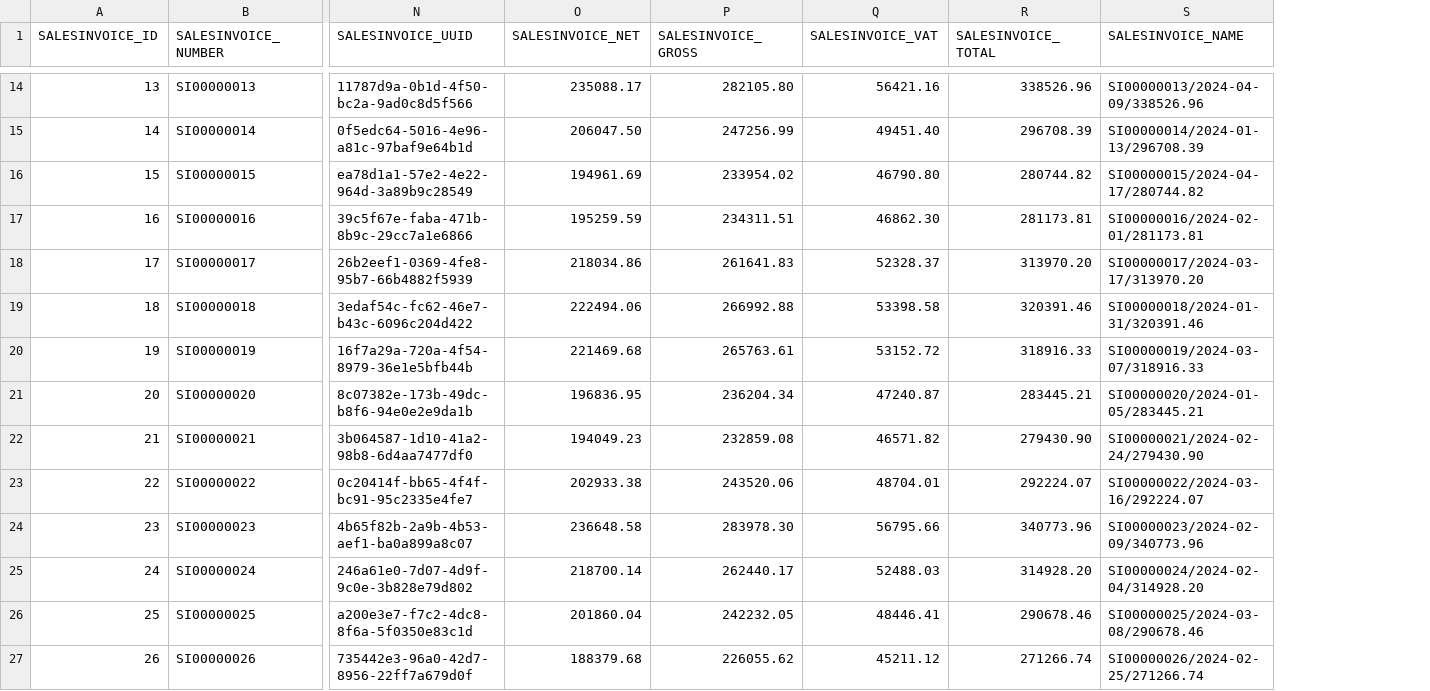
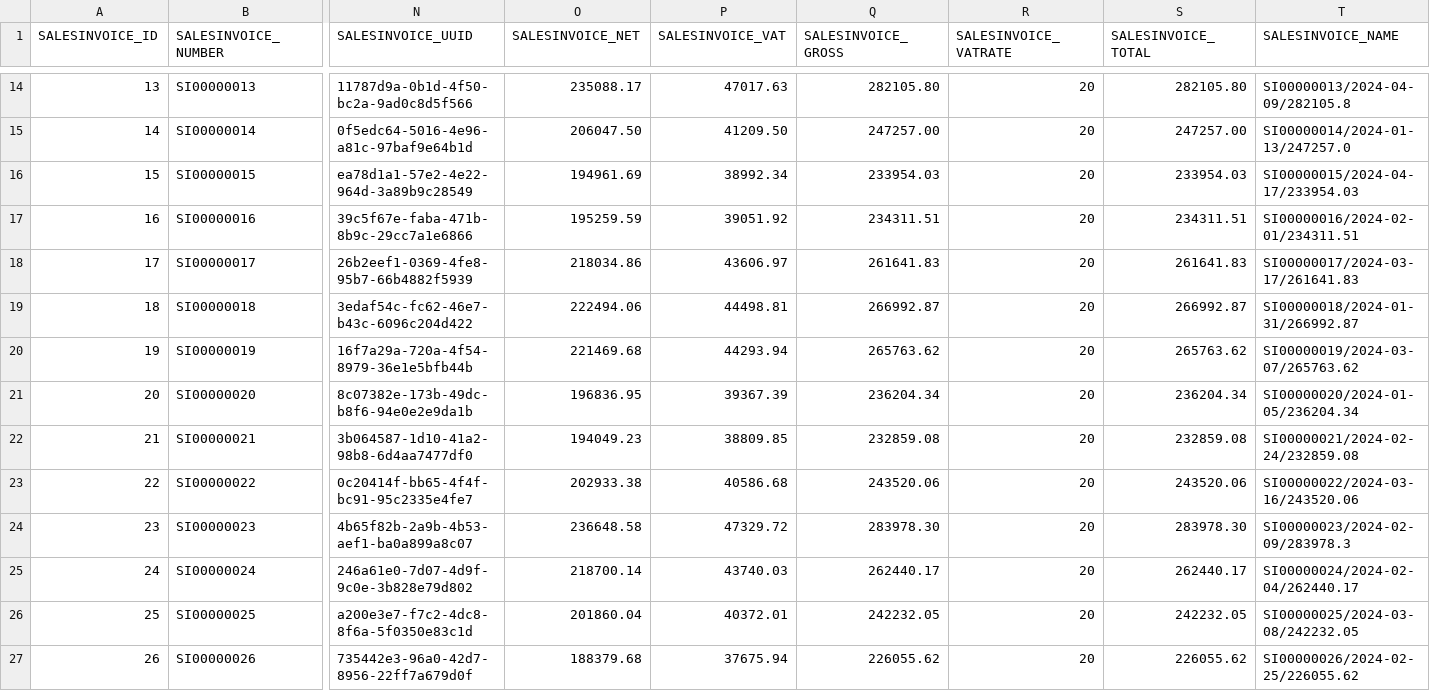
Before and after one commit to codbex/codbex-athena-data-sample, a CSV file: codbex-athena-data-sample/sales-invoices.csv, drawn as a sheet; only a part is shown, gaps mark what is left out; removed rows and columns are numbered as before the commit, all else as after; the diff covers the shown part only; the diff names each change by its address in the sheet, - before the commit and + after, or states it on an @@ line.

```diff
--- a/codbex-athena-data-sample/sales-invoices.csv
+++ b/codbex-athena-data-sample/sales-invoices.csv
+column P (SALESINVOICE_VAT), rows 14-27: 47017.63 | 41209.50 | 38992.34 | 39051.92 | 43606.97 | 44498.81 | 44293.94 | 39367.39 | 38809.85 | 40586.68 | 47329.72 | 43740.03 | 40372.01 | 37675.94
-column Q (SALESINVOICE_VAT), rows 14-27: 56421.16 | 49451.40 | 46790.80 | 46862.30 | 52328.37 | 53398.58 | 53152.72 | 47240.87 | 46571.82 | 48704.01 | 56795.66 | 52488.03 | 48446.41 | 45211.12
+column R (SALESINVOICE_VATRATE), rows 14-27: all 20
-S14 (SALESINVOICE_TOTAL): 338526.96
+S14 (SALESINVOICE_TOTAL): 282105.80
-T14 (SALESINVOICE_NAME): SI00000013/2024-04-09/338526.96
+T14 (SALESINVOICE_NAME): SI00000013/2024-04-09/282105.8
-Q15 (SALESINVOICE_GROSS): 247256.99
+Q15 (SALESINVOICE_GROSS): 247257.00
-S15 (SALESINVOICE_TOTAL): 296708.39
+S15 (SALESINVOICE_TOTAL): 247257.00
-T15 (SALESINVOICE_NAME): SI00000014/2024-01-13/296708.39
+T15 (SALESINVOICE_NAME): SI00000014/2024-01-13/247257.0
-Q16 (SALESINVOICE_GROSS): 233954.02
+Q16 (SALESINVOICE_GROSS): 233954.03
-S16 (SALESINVOICE_TOTAL): 280744.82
+S16 (SALESINVOICE_TOTAL): 233954.03
-T16 (SALESINVOICE_NAME): SI00000015/2024-04-17/280744.82
+T16 (SALESINVOICE_NAME): SI00000015/2024-04-17/233954.03
-S17 (SALESINVOICE_TOTAL): 281173.81
+S17 (SALESINVOICE_TOTAL): 234311.51
-T17 (SALESINVOICE_NAME): SI00000016/2024-02-01/281173.81
+T17 (SALESINVOICE_NAME): SI00000016/2024-02-01/234311.51
-S18 (SALESINVOICE_TOTAL): 313970.20
+S18 (SALESINVOICE_TOTAL): 261641.83
-T18 (SALESINVOICE_NAME): SI00000017/2024-03-17/313970.20
+T18 (SALESINVOICE_NAME): SI00000017/2024-03-17/261641.83
-Q19 (SALESINVOICE_GROSS): 266992.88
+Q19 (SALESINVOICE_GROSS): 266992.87
-S19 (SALESINVOICE_TOTAL): 320391.46
+S19 (SALESINVOICE_TOTAL): 266992.87
-T19 (SALESINVOICE_NAME): SI00000018/2024-01-31/320391.46
+T19 (SALESINVOICE_NAME): SI00000018/2024-01-31/266992.87
-Q20 (SALESINVOICE_GROSS): 265763.61
+Q20 (SALESINVOICE_GROSS): 265763.62
-S20 (SALESINVOICE_TOTAL): 318916.33
+S20 (SALESINVOICE_TOTAL): 265763.62
-T20 (SALESINVOICE_NAME): SI00000019/2024-03-07/318916.33
+T20 (SALESINVOICE_NAME): SI00000019/2024-03-07/265763.62
-S21 (SALESINVOICE_TOTAL): 283445.21
+S21 (SALESINVOICE_TOTAL): 236204.34
-T21 (SALESINVOICE_NAME): SI00000020/2024-01-05/283445.21
+T21 (SALESINVOICE_NAME): SI00000020/2024-01-05/236204.34
-S22 (SALESINVOICE_TOTAL): 279430.90
+S22 (SALESINVOICE_TOTAL): 232859.08
-T22 (SALESINVOICE_NAME): SI00000021/2024-02-24/279430.90
+T22 (SALESINVOICE_NAME): SI00000021/2024-02-24/232859.08
-S23 (SALESINVOICE_TOTAL): 292224.07
+S23 (SALESINVOICE_TOTAL): 243520.06
-T23 (SALESINVOICE_NAME): SI00000022/2024-03-16/292224.07
+T23 (SALESINVOICE_NAME): SI00000022/2024-03-16/243520.06
-S24 (SALESINVOICE_TOTAL): 340773.96
+S24 (SALESINVOICE_TOTAL): 283978.30
-T24 (SALESINVOICE_NAME): SI00000023/2024-02-09/340773.96
+T24 (SALESINVOICE_NAME): SI00000023/2024-02-09/283978.3
-S25 (SALESINVOICE_TOTAL): 314928.20
+S25 (SALESINVOICE_TOTAL): 262440.17
-T25 (SALESINVOICE_NAME): SI00000024/2024-02-04/314928.20
+T25 (SALESINVOICE_NAME): SI00000024/2024-02-04/262440.17
-S26 (SALESINVOICE_TOTAL): 290678.46
+S26 (SALESINVOICE_TOTAL): 242232.05
-T26 (SALESINVOICE_NAME): SI00000025/2024-03-08/290678.46
+T26 (SALESINVOICE_NAME): SI00000025/2024-03-08/242232.05
-S27 (SALESINVOICE_TOTAL): 271266.74
+S27 (SALESINVOICE_TOTAL): 226055.62
-T27 (SALESINVOICE_NAME): SI00000026/2024-02-25/271266.74
+T27 (SALESINVOICE_NAME): SI00000026/2024-02-25/226055.62
```
Also changed, not shown: 33 edited cells elsewhere in this file, codbex-athena-data-sample/contacts.csv, codbex-athena-data-sample/customers.csv, 7 other files.
